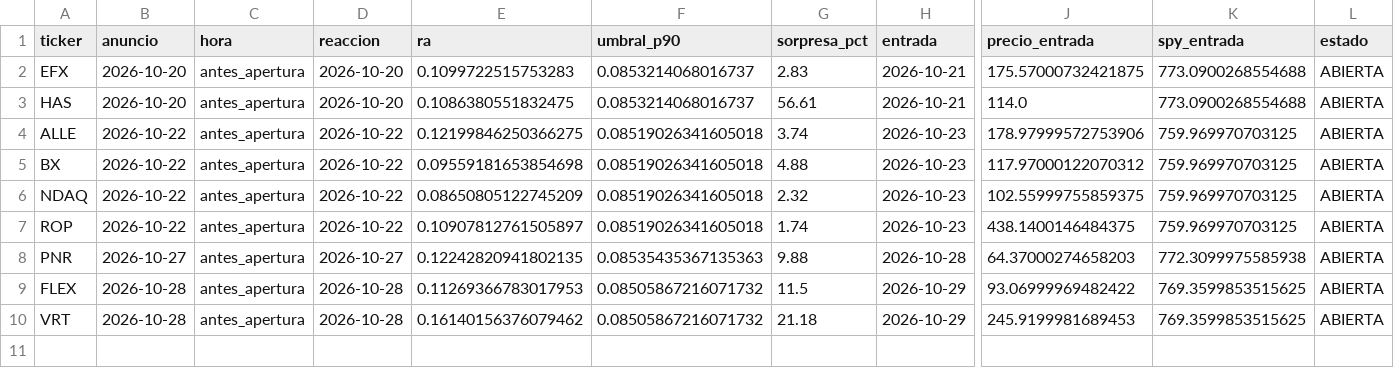
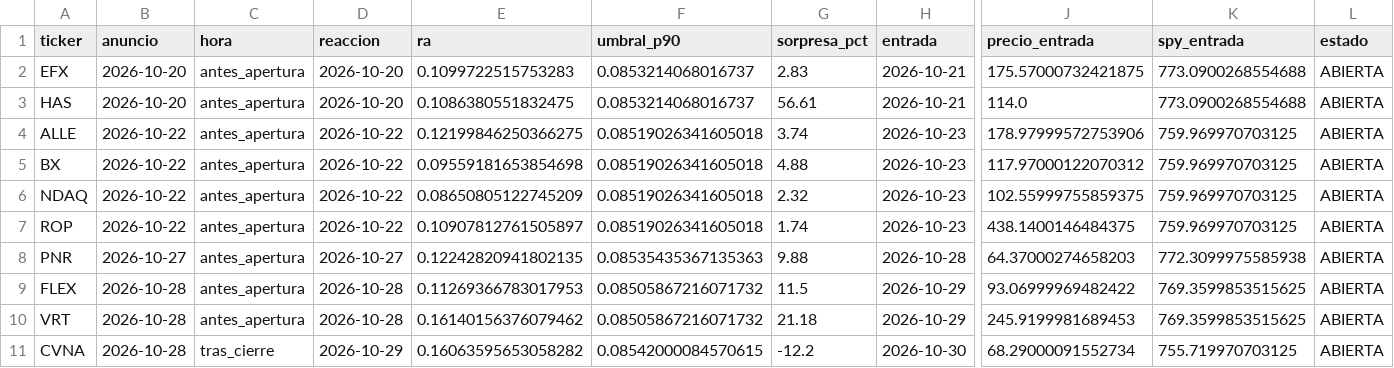
Before and after one commit to xqwertyx-ai/Tradingbot, a CSV file: data/pead/vivo.csv, drawn as a sheet; only a part is shown, gaps mark what is left out; rows hold the shown columns only; the diff covers the shown part only; the diff names each change by its address in the sheet, - before the commit and + after, or states it on an @@ line.

```diff
--- a/data/pead/vivo.csv
+++ b/data/pead/vivo.csv
+row 11: CVNA | 2026-10-28 | tras_cierre | 2026-10-29 | 0.16063595653058282 | 0.08542000084570615 | -12.2 | 2026-10-30 | 68.29000091552734 | 755.719970703125 | ABIERTA
```
Also changed, not shown: 3 added rows elsewhere in this file, 2 other files.
